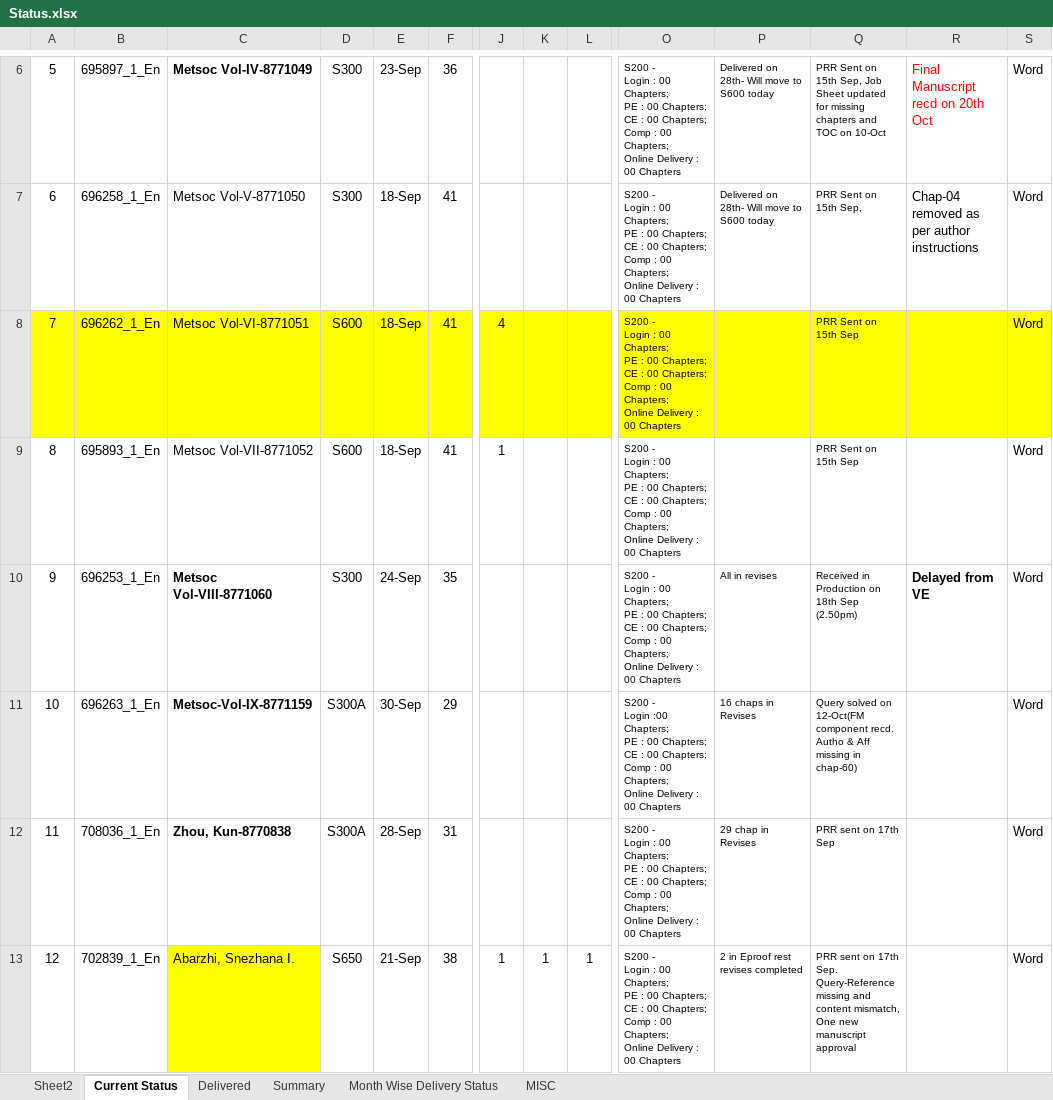
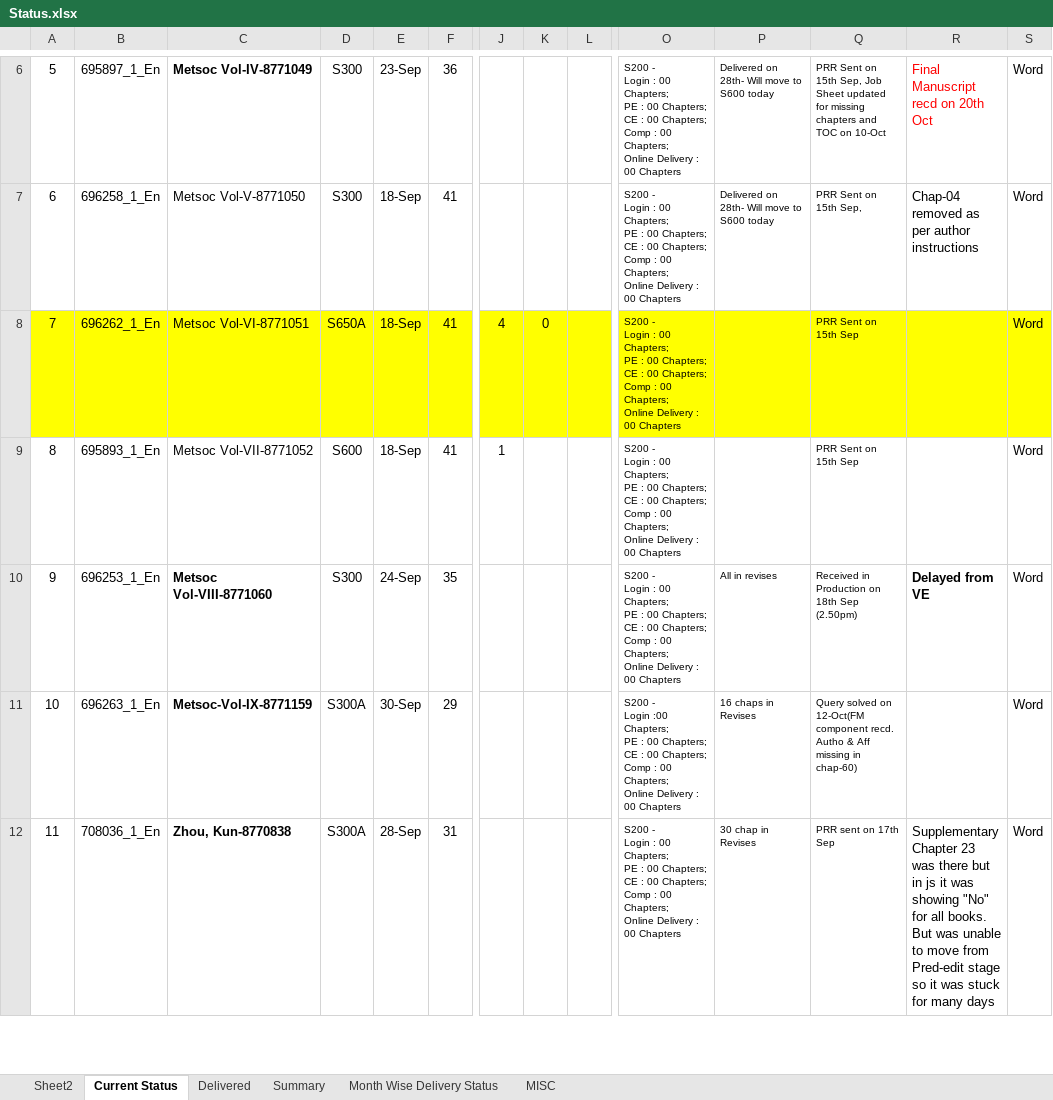
Before and after one commit to Gullu-puda/sn-dashboard, an Excel workbook: Status.xlsx, sheet Current Status, drawn as a sheet; only a part is shown, gaps mark what is left out; values as stored, in another font and other column widths than the file's, no borders; table styles not drawn; removed rows and columns are numbered as before the commit, all else as after; rows hold the shown columns only; ↵ is a line break in a cell; the diff covers the shown part only; the diff names each change by its address in the sheet, - before the commit and + after, or states it on an @@ line.

Commit message:
Update Status.xlsx

```diff
--- a/Status.xlsx (sheet Current Status)
+++ b/Status.xlsx (sheet Current Status)
-D8: S600
+D8: S650A
-K8: (empty)
+K8: 0
-P12: 29 chap in Revises
+P12: 30 chap in Revises
-R12: (empty)
+R12: Supplementary Chapter 23 was there but in js it was showing "No" for all books. But was unable to move from Pred-edit stage so it was stuck for many days
-row 13: 12 | 702839_1_En | Abarzhi, Snezhana I. | S650 | 21-Sep | 38 | 1 | 1 | 1 | S200 - ↵ Login : 00 Chapters; ↵ PE : 00 Chapters; ↵ CE : 00 Chapters; ↵ Comp : 00 Chapters; ↵ Online Delivery : 00 Chapters | 2 in Eproof rest revises completed | PRR sent on 17th Sep. Query-Reference missing and content mismatch, One new manuscript approval |  | Word
```
Also changed, not shown: 1 added row, 1 removed row, 1 hidden or unhidden row, 48 edited cells and cell formats elsewhere in this sheet, sheet MISC, sheet Delivered, sheet Summary, sheet Month Wise Delivery Status, formulas that keep their value, hidden cells.
